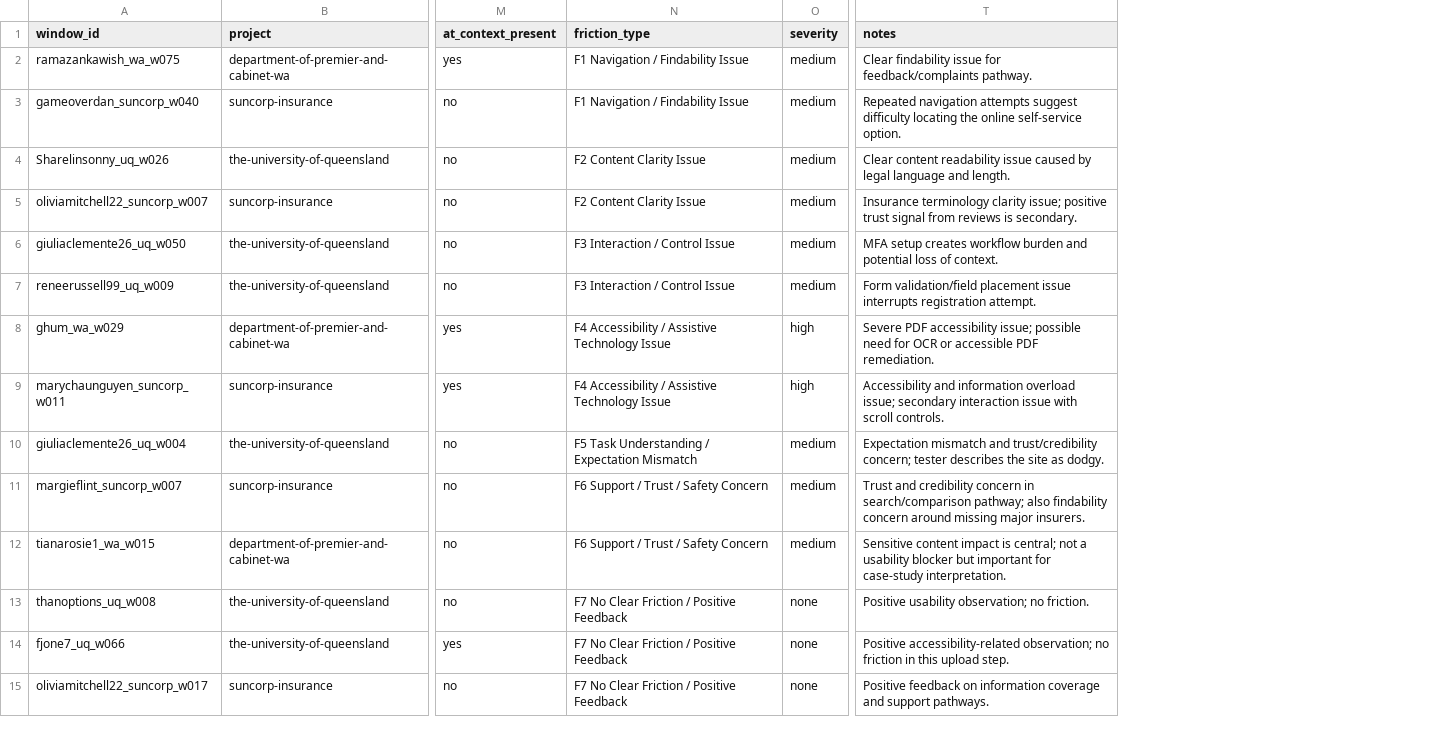
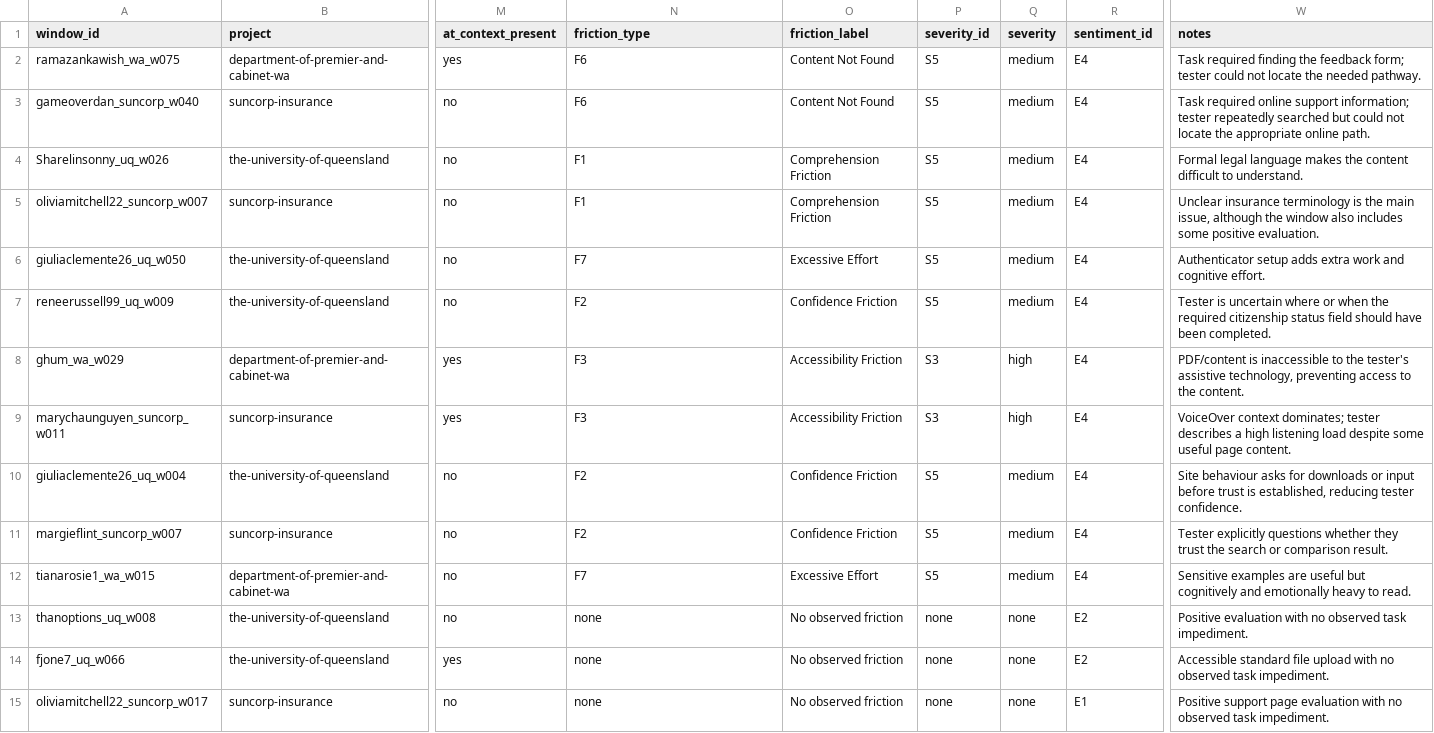
Before and after one commit to 666junyichen/accessibility-testing-qa-engine, a CSV file: data/annotations/r3_manual_annotations_round1.csv, drawn as a sheet; only a part is shown, gaps mark what is left out; addresses are those after the commit; the diff names each change by its address in the sheet, - before the commit and + after, or states it on an @@ line.

```diff
--- a/data/annotations/r3_manual_annotations_round1.csv
+++ b/data/annotations/r3_manual_annotations_round1.csv
+column O (friction_label), rows 2-15: Content Not Found | Content Not Found | Comprehension Friction | Comprehension Friction | Excessive Effort | Confidence Friction | Accessibility Friction | Accessibility Friction | Confidence Friction | Confidence Friction | Excessive Effort | No observed friction | No observed friction | No observed friction
+column P (severity_id), rows 2-15: S5 | S5 | S5 | S5 | S5 | S5 | S3 | S3 | S5 | S5 | S5 | none | none | none
+column R (sentiment_id), rows 2-15: E4 | E4 | E4 | E4 | E4 | E4 | E4 | E4 | E4 | E4 | E4 | E2 | E2 | E1
-N2:N3 (friction_type): F1 Navigation / Findability Issue
+N2:N3 (friction_type): F6
-W2 (notes): Clear findability issue for feedback/complaints pathway.
+W2 (notes): Task required finding the feedback form; tester could not locate the needed pathway.
-W3 (notes): Repeated navigation attempts suggest difficulty locating the online self-service option.
+W3 (notes): Task required online support information; tester repeatedly searched but could not locate the appropriate online path.
-N4:N5 (friction_type): F2 Content Clarity Issue
+N4:N5 (friction_type): F1
-W4 (notes): Clear content readability issue caused by legal language and length.
+W4 (notes): Formal legal language makes the content difficult to understand.
-W5 (notes): Insurance terminology clarity issue; positive trust signal from reviews is secondary.
+W5 (notes): Unclear insurance terminology is the main issue, although the window also includes some positive evaluation.
-N6 (friction_type): F3 Interaction / Control Issue
+N6 (friction_type): F7
-W6 (notes): MFA setup creates workflow burden and potential loss of context.
+W6 (notes): Authenticator setup adds extra work and cognitive effort.
-N7 (friction_type): F3 Interaction / Control Issue
+N7 (friction_type): F2
-W7 (notes): Form validation/field placement issue interrupts registration attempt.
+W7 (notes): Tester is uncertain where or when the required citizenship status field should have been completed.
-N8:N9 (friction_type): F4 Accessibility / Assistive Technology Issue
+N8:N9 (friction_type): F3
-W8 (notes): Severe PDF accessibility issue; possible need for OCR or accessible PDF remediation.
+W8 (notes): PDF/content is inaccessible to the tester's assistive technology, preventing access to the content.
-W9 (notes): Accessibility and information overload issue; secondary interaction issue with scroll controls.
+W9 (notes): VoiceOver context dominates; tester describes a high listening load despite some useful page content.
-N10 (friction_type): F5 Task Understanding / Expectation Mismatch
+N10 (friction_type): F2
-W10 (notes): Expectation mismatch and trust/credibility concern; tester describes the site as dodgy.
+W10 (notes): Site behaviour asks for downloads or input before trust is established, reducing tester confidence.
-N11 (friction_type): F6 Support / Trust / Safety Concern
+N11 (friction_type): F2
-W11 (notes): Trust and credibility concern in search/comparison pathway; also findability concern around missing major insurers.
+W11 (notes): Tester explicitly questions whether they trust the search or comparison result.
-N12 (friction_type): F6 Support / Trust / Safety Concern
+N12 (friction_type): F7
-W12 (notes): Sensitive content impact is central; not a usability blocker but important for case-study interpretation.
+W12 (notes): Sensitive examples are useful but cognitively and emotionally heavy to read.
-N13:N15 (friction_type): F7 No Clear Friction / Positive Feedback
+N13:N15 (friction_type): none
-W13 (notes): Positive usability observation; no friction.
+W13 (notes): Positive evaluation with no observed task impediment.
-W14 (notes): Positive accessibility-related observation; no friction in this upload step.
+W14 (notes): Accessible standard file upload with no observed task impediment.
-W15 (notes): Positive feedback on information coverage and support pathways.
+W15 (notes): Positive support page evaluation with no observed task impediment.
```
Also changed, not shown: data/annotations/r3_window_review_sample.csv, data/annotations/window_semantic_labels_template.csv, 1 other file.
